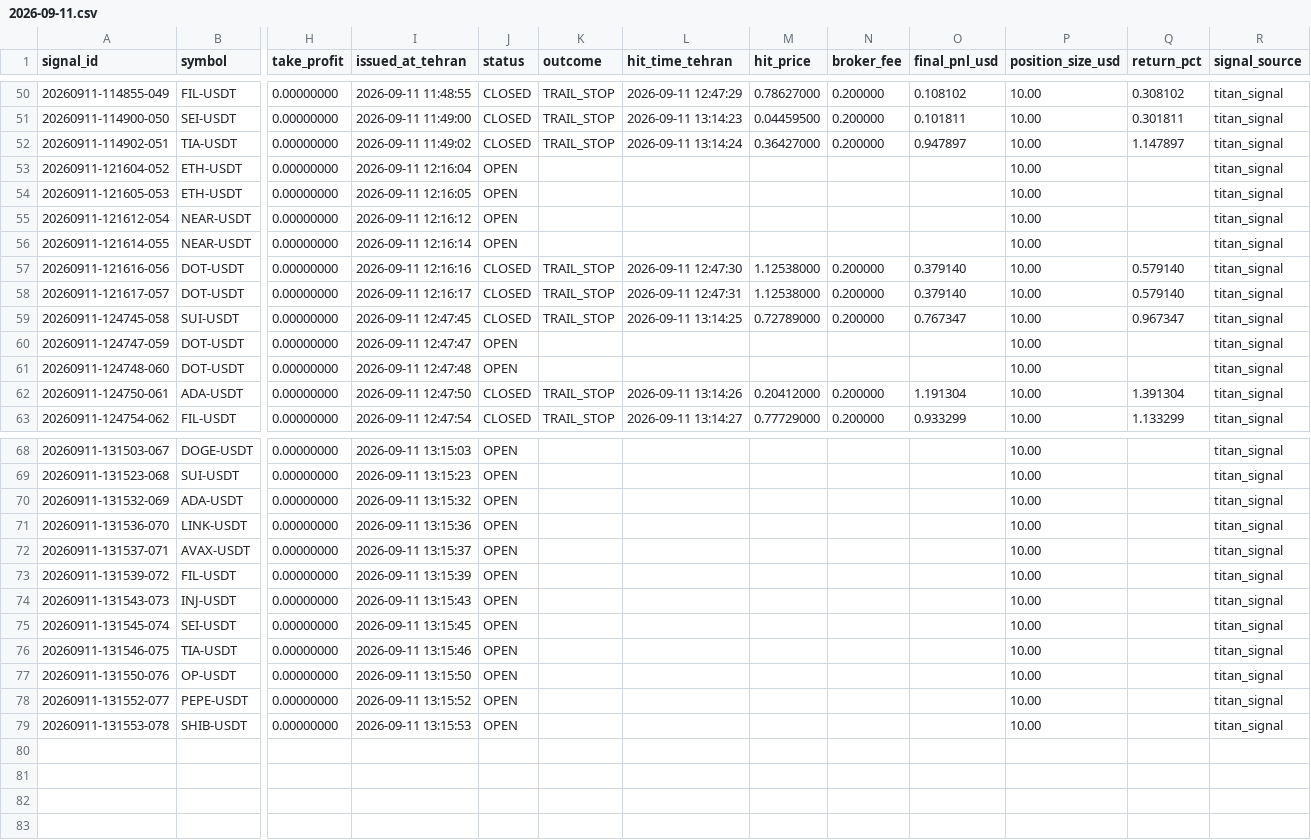
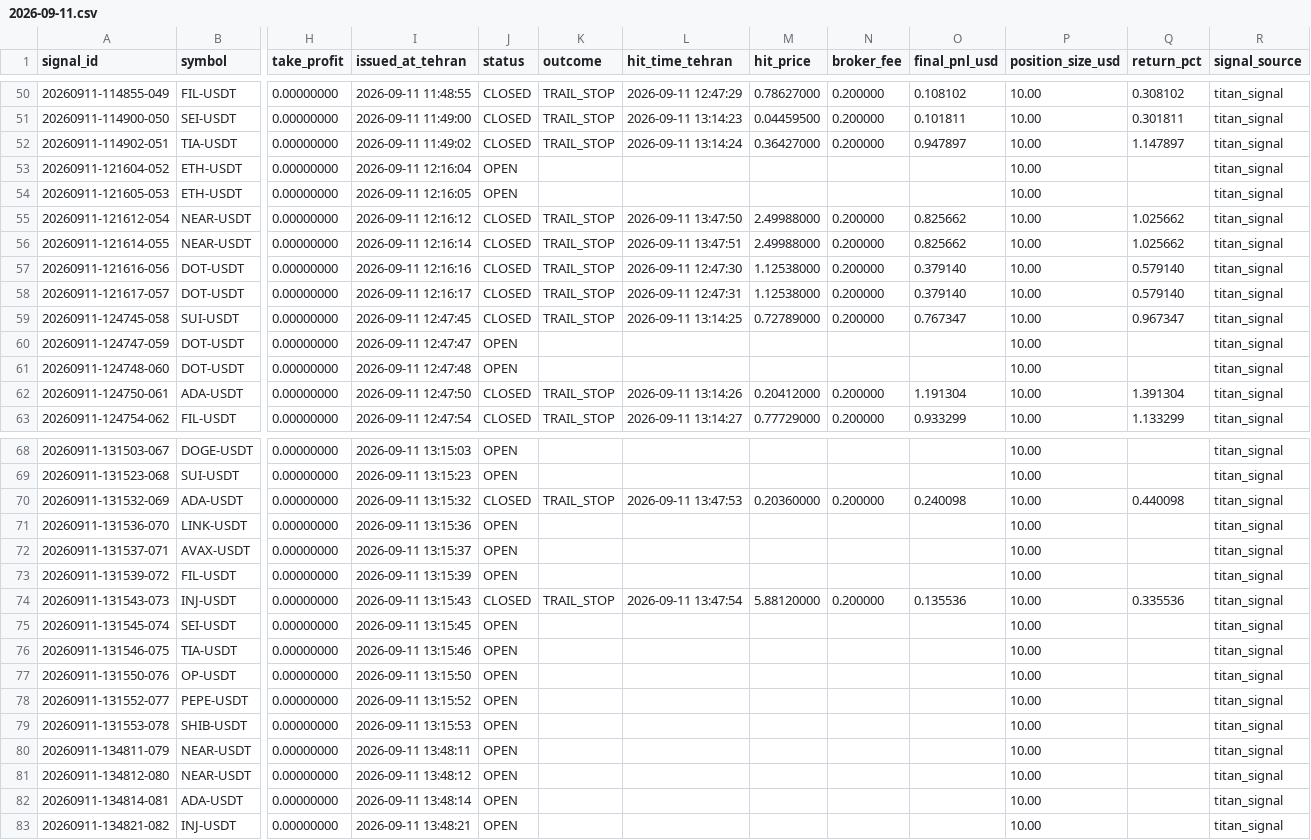
Before and after one commit to khosroabadi-Soft/Titan-Signal, a CSV file: data/signals/2026-09-11.csv, drawn as a sheet; only a part is shown, gaps mark what is left out; rows hold the shown columns only; the diff names each change by its address in the sheet, - before the commit and + after, or states it on an @@ line.

```diff
--- a/data/signals/2026-09-11.csv
+++ b/data/signals/2026-09-11.csv
-J55:J56 (status): OPEN
+J55:J56 (status): CLOSED
-K55:K56 (outcome): (empty)
+K55:K56 (outcome): TRAIL_STOP
-L55 (hit_time_tehran): (empty)
+L55 (hit_time_tehran): 2026-09-11 13:47:50
-M55:M56 (hit_price): (empty)
+M55:M56 (hit_price): 2.49988000
-N55:N56 (broker_fee): (empty)
+N55:N56 (broker_fee): 0.200000
-O55:O56 (final_pnl_usd): (empty)
+O55:O56 (final_pnl_usd): 0.825662
-Q55:Q56 (return_pct): (empty)
+Q55:Q56 (return_pct): 1.025662
-L56 (hit_time_tehran): (empty)
+L56 (hit_time_tehran): 2026-09-11 13:47:51
-J70 (status): OPEN
+J70 (status): CLOSED
-K70 (outcome): (empty)
+K70 (outcome): TRAIL_STOP
-L70 (hit_time_tehran): (empty)
+L70 (hit_time_tehran): 2026-09-11 13:47:53
-M70 (hit_price): (empty)
+M70 (hit_price): 0.20360000
-N70 (broker_fee): (empty)
+N70 (broker_fee): 0.200000
-O70 (final_pnl_usd): (empty)
+O70 (final_pnl_usd): 0.240098
-Q70 (return_pct): (empty)
+Q70 (return_pct): 0.440098
-J74 (status): OPEN
+J74 (status): CLOSED
-K74 (outcome): (empty)
+K74 (outcome): TRAIL_STOP
-L74 (hit_time_tehran): (empty)
+L74 (hit_time_tehran): 2026-09-11 13:47:54
-M74 (hit_price): (empty)
+M74 (hit_price): 5.88120000
-N74 (broker_fee): (empty)
+N74 (broker_fee): 0.200000
-O74 (final_pnl_usd): (empty)
+O74 (final_pnl_usd): 0.135536
-Q74 (return_pct): (empty)
+Q74 (return_pct): 0.335536
+row 80: 20260911-134811-079 | NEAR-USDT | 0.00000000 | 2026-09-11 13:48:11 | OPEN |  |  |  |  |  | 10.00 |  | titan_signal
+row 81: 20260911-134812-080 | NEAR-USDT | 0.00000000 | 2026-09-11 13:48:12 | OPEN |  |  |  |  |  | 10.00 |  | titan_signal
+row 82: 20260911-134814-081 | ADA-USDT | 0.00000000 | 2026-09-11 13:48:14 | OPEN |  |  |  |  |  | 10.00 |  | titan_signal
+row 83: 20260911-134821-082 | INJ-USDT | 0.00000000 | 2026-09-11 13:48:21 | OPEN |  |  |  |  |  | 10.00 |  | titan_signal
```
Also changed, not shown: 1 other file.
